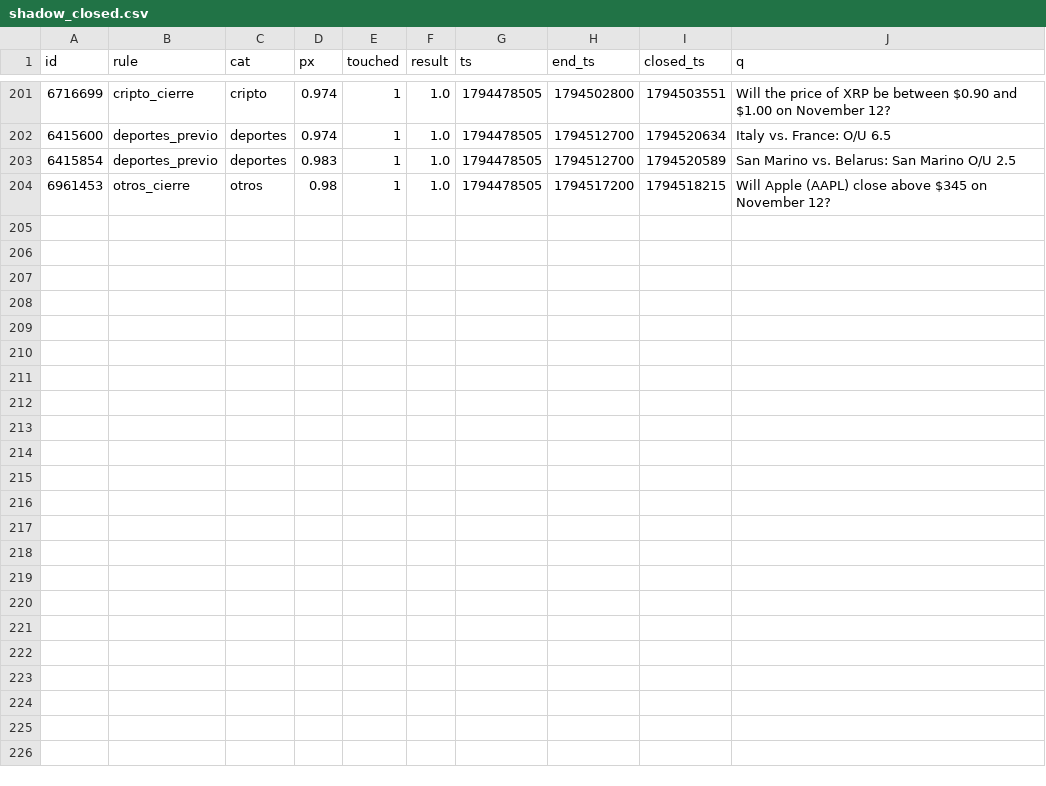
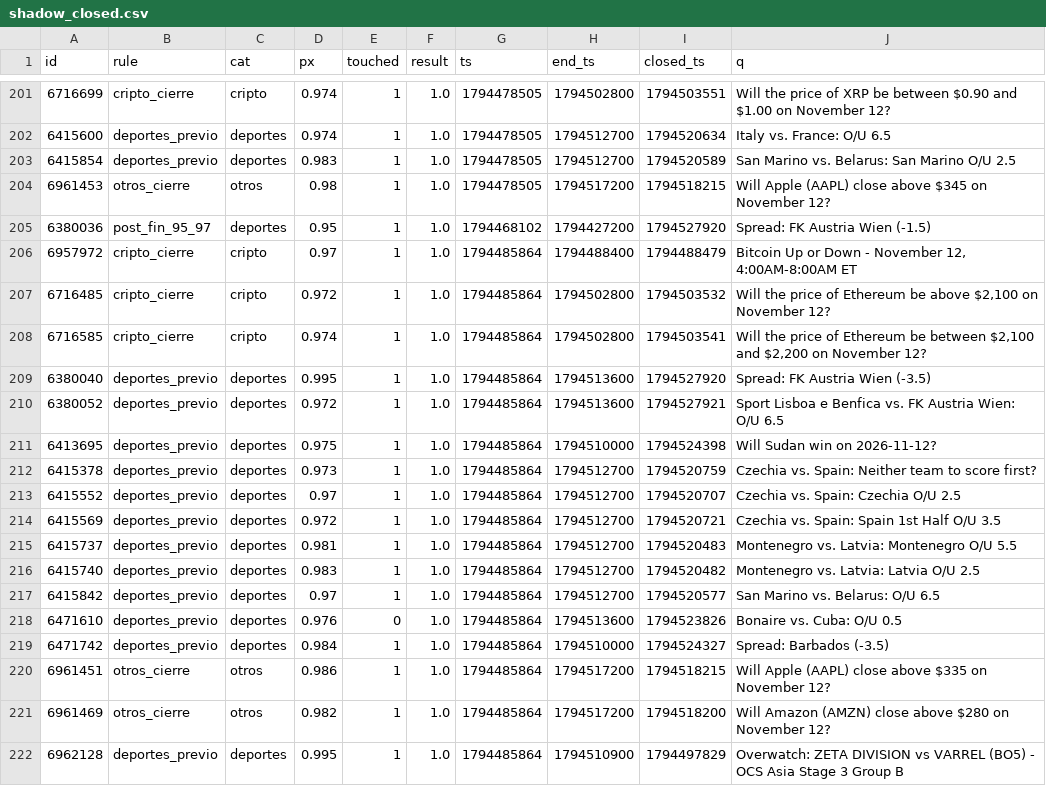
Before and after one commit to changelcerdajr-svg/changelpina, a CSV file: sweeper/data/paper/shadow_closed.csv, drawn as a sheet; only a part is shown, gaps mark what is left out.

```diff
--- a/sweeper/data/paper/shadow_closed.csv
+++ b/sweeper/data/paper/shadow_closed.csv
@@ -204 +204,19 @@ id,rule,cat,px,touched,result,ts,end_ts,closed_ts,q
 6961453,otros_cierre,otros,0.98,1,1.0,1794478505,1794517200,1794518215,Will Apple (AAPL) close above $345 on November 12?
+6380036,post_fin_95_97,deportes,0.95,1,1.0,1794468102,1794427200,1794527920,Spread: FK Austria Wien (-1.5)
+6957972,cripto_cierre,cripto,0.97,1,1.0,1794485864,1794488400,1794488479,"Bitcoin Up or Down - November 12, 4:00AM-8:00AM ET"
+6716485,cripto_cierre,cripto,0.972,1,1.0,1794485864,1794502800,1794503532,"Will the price of Ethereum be above $2,100 on November 12?"
+6716585,cripto_cierre,cripto,0.974,1,1.0,1794485864,1794502800,1794503541,"Will the price of Ethereum be between $2,100 and $2,200 on November 12?"
+6380040,deportes_previo,deportes,0.995,1,1.0,1794485864,1794513600,1794527920,Spread: FK Austria Wien (-3.5)
+6380052,deportes_previo,deportes,0.972,1,1.0,1794485864,1794513600,1794527921,Sport Lisboa e Benfica vs. FK Austria Wien: O/U 6.5
+6413695,deportes_previo,deportes,0.975,1,1.0,1794485864,1794510000,1794524398,Will Sudan win on 2026-11-12?
+6415378,deportes_previo,deportes,0.973,1,1.0,1794485864,1794512700,1794520759,Czechia vs. Spain: Neither team to score first?
+6415552,deportes_previo,deportes,0.97,1,1.0,1794485864,1794512700,1794520707,Czechia vs. Spain: Czechia O/U 2.5
+6415569,deportes_previo,deportes,0.972,1,1.0,1794485864,1794512700,1794520721,Czechia vs. Spain: Spain 1st Half O/U 3.5
+6415737,deportes_previo,deportes,0.981,1,1.0,1794485864,1794512700,1794520483,Montenegro vs. Latvia: Montenegro O/U 5.5
+6415740,deportes_previo,deportes,0.983,1,1.0,1794485864,1794512700,1794520482,Montenegro vs. Latvia: Latvia O/U 2.5
+6415842,deportes_previo,deportes,0.97,1,1.0,1794485864,1794512700,1794520577,San Marino vs. Belarus: O/U 6.5
+6471610,deportes_previo,deportes,0.976,0,1.0,1794485864,1794513600,1794523826,Bonaire vs. Cuba: O/U 0.5
+6471742,deportes_previo,deportes,0.984,1,1.0,1794485864,1794510000,1794524327,Spread: Barbados (-3.5)
+6961451,otros_cierre,otros,0.986,1,1.0,1794485864,1794517200,1794518215,Will Apple (AAPL) close above $335 on November 12?
+6961469,otros_cierre,otros,0.982,1,1.0,1794485864,1794517200,1794518200,Will Amazon (AMZN) close above $280 on November 12?
+6962128,deportes_previo,deportes,0.995,1,1.0,1794485864,1794510900,1794497829,Overwatch: ZETA DIVISION vs VARREL (BO5) - OCS Asia Stage 3 Group B
```
Also changed, not shown: 3 other files.
